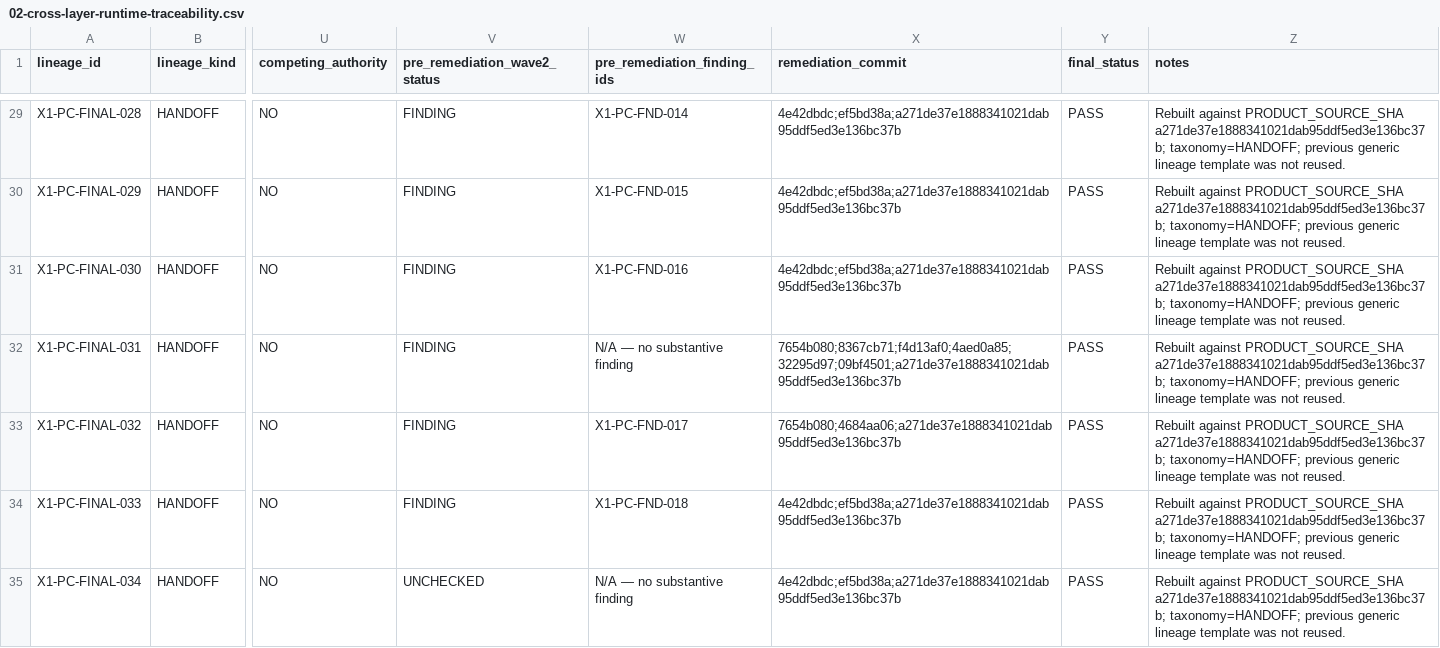
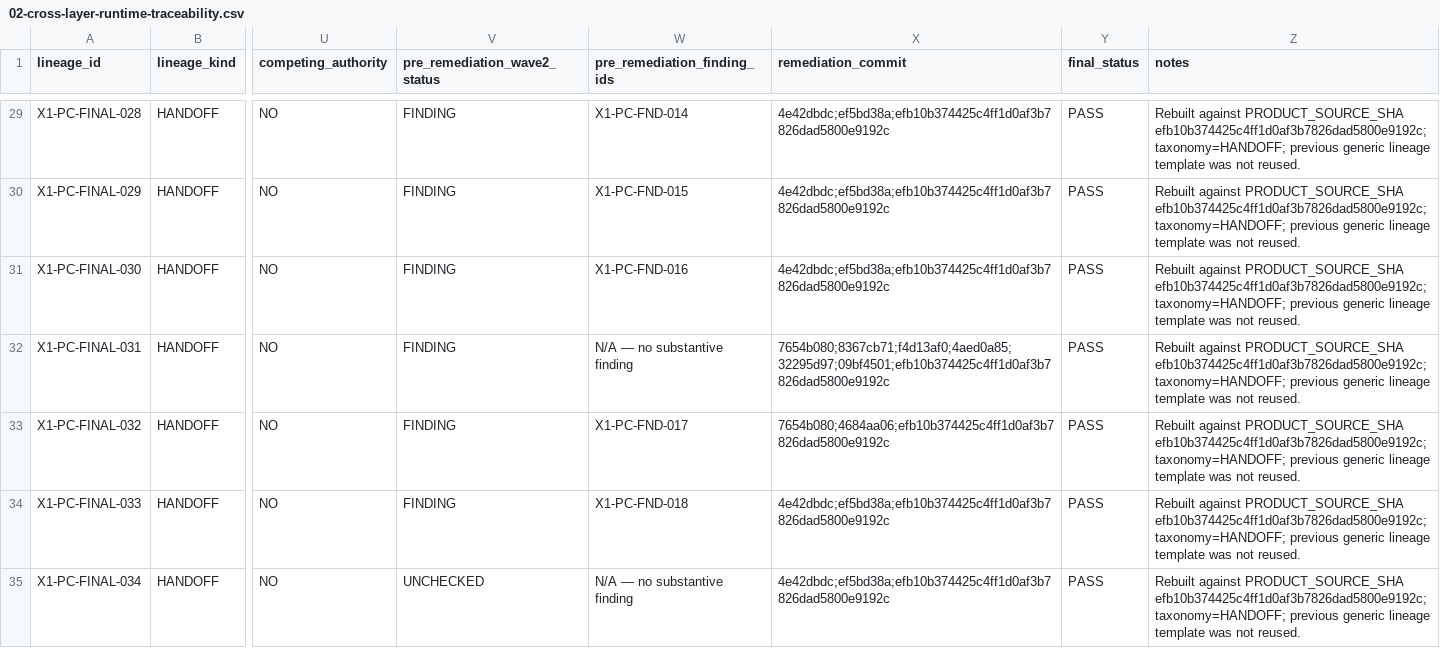
Before and after one commit to solar-ai-dev/google-work-agent, a CSV file: docs/artifacts/product-closure/02-cross-layer-runtime-traceability.csv, drawn as a sheet; only a part is shown, gaps mark what is left out; the diff covers the shown part only; the diff names each change by its address in the sheet, - before the commit and + after, or states it on an @@ line.

```diff
--- a/docs/artifacts/product-closure/02-cross-layer-runtime-traceability.csv
+++ b/docs/artifacts/product-closure/02-cross-layer-runtime-traceability.csv
-X29:X31 (remediation_commit): 4e42dbdc;ef5bd38a;a271de37e1888341021dab95ddf5ed3e136bc37b
+X29:X31 (remediation_commit): 4e42dbdc;ef5bd38a;efb10b374425c4ff1d0af3b7826dad5800e9192c
-Z29:Z35 (notes): …against PRODUCT_SOURCE_SHA a271de37e1888341021dab95ddf5ed3e136bc37b; taxonomy=HANDOFF; previous…
+Z29:Z35 (notes): …against PRODUCT_SOURCE_SHA efb10b374425c4ff1d0af3b7826dad5800e9192c; taxonomy=HANDOFF; previous…
-X32 (remediation_commit): 7654b080;8367cb71;f4d13af0;4aed0a85;32295d97;09bf4501;a271de37e1888341021dab95ddf5ed3e136bc37b
+X32 (remediation_commit): 7654b080;8367cb71;f4d13af0;4aed0a85;32295d97;09bf4501;efb10b374425c4ff1d0af3b7826dad5800e9192c
-X33 (remediation_commit): 7654b080;4684aa06;a271de37e1888341021dab95ddf5ed3e136bc37b
+X33 (remediation_commit): 7654b080;4684aa06;efb10b374425c4ff1d0af3b7826dad5800e9192c
-X34:X35 (remediation_commit): 4e42dbdc;ef5bd38a;a271de37e1888341021dab95ddf5ed3e136bc37b
+X34:X35 (remediation_commit): 4e42dbdc;ef5bd38a;efb10b374425c4ff1d0af3b7826dad5800e9192c
```
Also changed, not shown: 161 edited cells elsewhere in this file, 4 other files.
